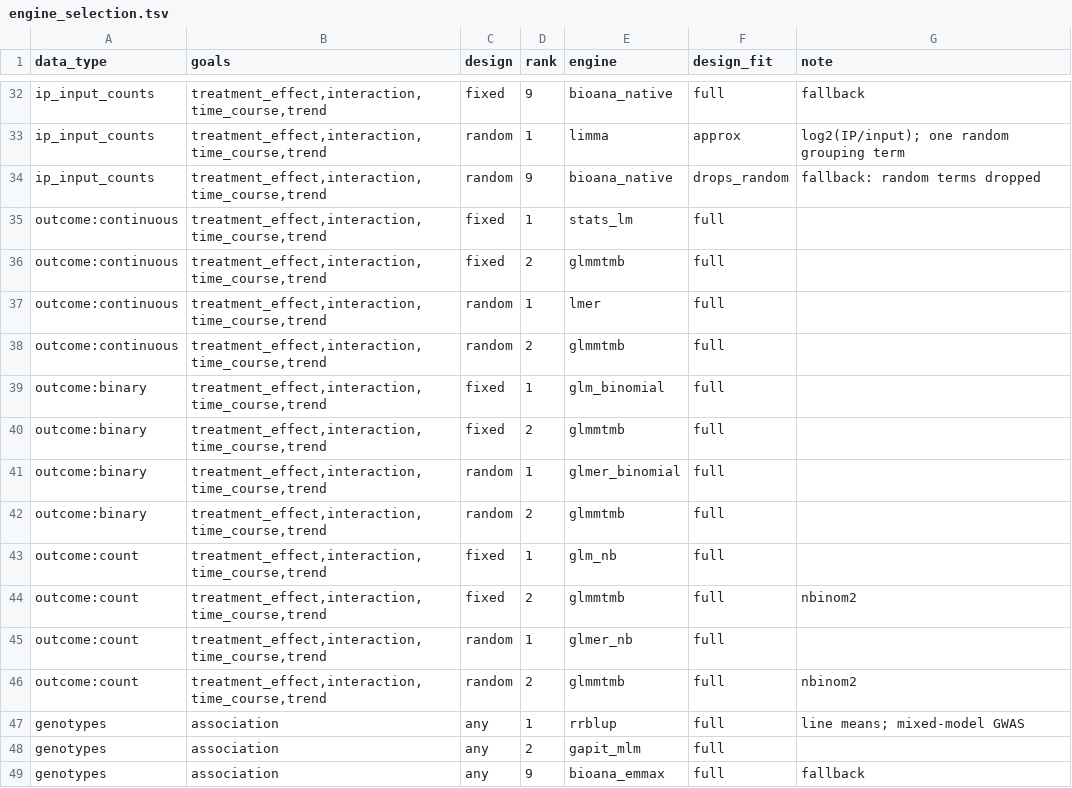
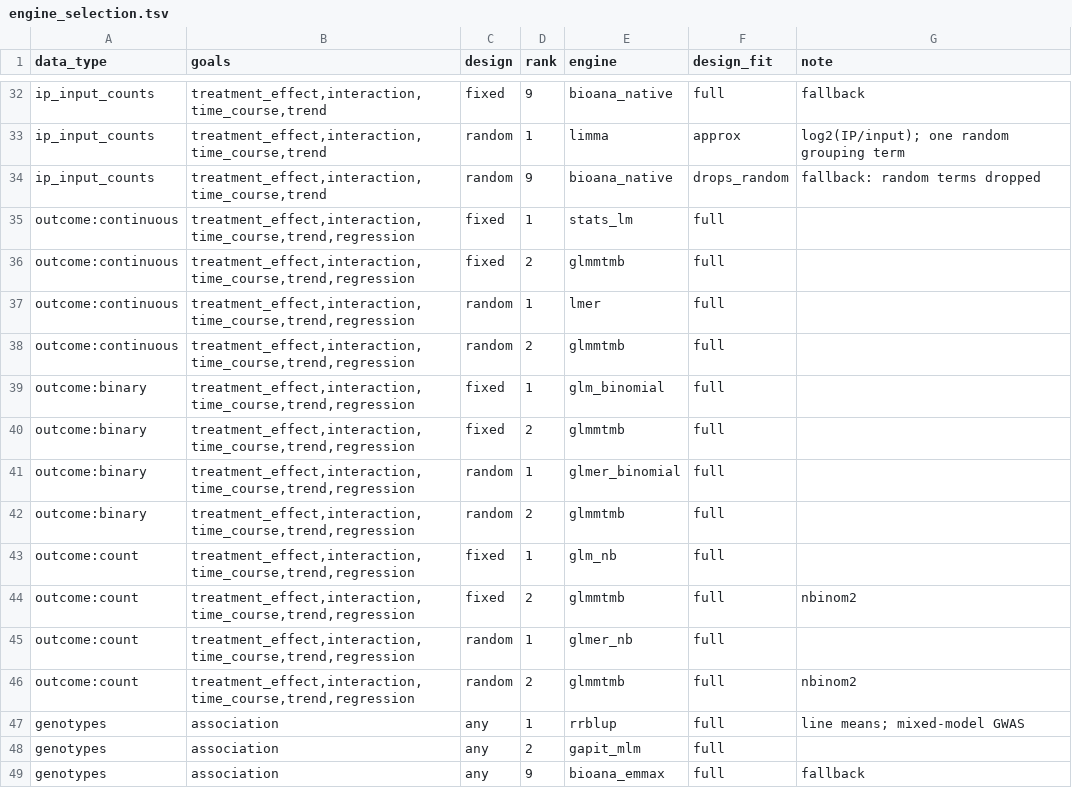
Before and after one commit to nirwan1265/Bioana, a TSV file: inst/rules/engine_selection.tsv, drawn as a sheet; only a part is shown, gaps mark what is left out; the diff covers the shown part only.

```diff
--- a/inst/rules/engine_selection.tsv
+++ b/inst/rules/engine_selection.tsv
@@ -34,14 +34,14 @@ ip_input_counts	treatment_effect,interaction,time_course,trend	random	1	limma	ap
 ip_input_counts	treatment_effect,interaction,time_course,trend	random	9	bioana_native	drops_random	fallback: random terms dropped
-outcome:continuous	treatment_effect,interaction,time_course,trend	fixed	1	stats_lm	full	
-outcome:continuous	treatment_effect,interaction,time_course,trend	fixed	2	glmmtmb	full	
-outcome:continuous	treatment_effect,interaction,time_course,trend	random	1	lmer	full	
-outcome:continuous	treatment_effect,interaction,time_course,trend	random	2	glmmtmb	full	
-outcome:binary	treatment_effect,interaction,time_course,trend	fixed	1	glm_binomial	full	
-outcome:binary	treatment_effect,interaction,time_course,trend	fixed	2	glmmtmb	full	
-outcome:binary	treatment_effect,interaction,time_course,trend	random	1	glmer_binomial	full	
-outcome:binary	treatment_effect,interaction,time_course,trend	random	2	glmmtmb	full	
-outcome:count	treatment_effect,interaction,time_course,trend	fixed	1	glm_nb	full	
-outcome:count	treatment_effect,interaction,time_course,trend	fixed	2	glmmtmb	full	nbinom2
-outcome:count	treatment_effect,interaction,time_course,trend	random	1	glmer_nb	full	
-outcome:count	treatment_effect,interaction,time_course,trend	random	2	glmmtmb	full	nbinom2
+outcome:continuous	treatment_effect,interaction,time_course,trend,regression	fixed	1	stats_lm	full	
+outcome:continuous	treatment_effect,interaction,time_course,trend,regression	fixed	2	glmmtmb	full	
+outcome:continuous	treatment_effect,interaction,time_course,trend,regression	random	1	lmer	full	
+outcome:continuous	treatment_effect,interaction,time_course,trend,regression	random	2	glmmtmb	full	
+outcome:binary	treatment_effect,interaction,time_course,trend,regression	fixed	1	glm_binomial	full	
+outcome:binary	treatment_effect,interaction,time_course,trend,regression	fixed	2	glmmtmb	full	
+outcome:binary	treatment_effect,interaction,time_course,trend,regression	random	1	glmer_binomial	full	
+outcome:binary	treatment_effect,interaction,time_course,trend,regression	random	2	glmmtmb	full	
+outcome:count	treatment_effect,interaction,time_course,trend,regression	fixed	1	glm_nb	full	
+outcome:count	treatment_effect,interaction,time_course,trend,regression	fixed	2	glmmtmb	full	nbinom2
+outcome:count	treatment_effect,interaction,time_course,trend,regression	random	1	glmer_nb	full	
+outcome:count	treatment_effect,interaction,time_course,trend,regression	random	2	glmmtmb	full	nbinom2
 genotypes	association	any	1	rrblup	full	line means; mixed-model GWAS
```
Also changed, not shown: 10 edited cells elsewhere in this file, inst/rules/requirements.tsv, inst/rules/stat_tests.tsv, 19 other files.
